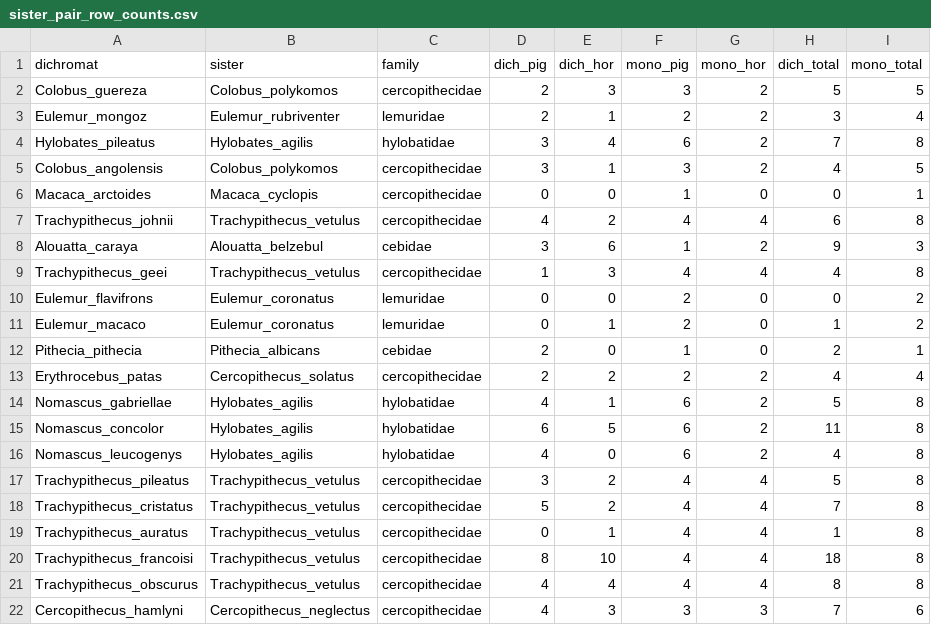
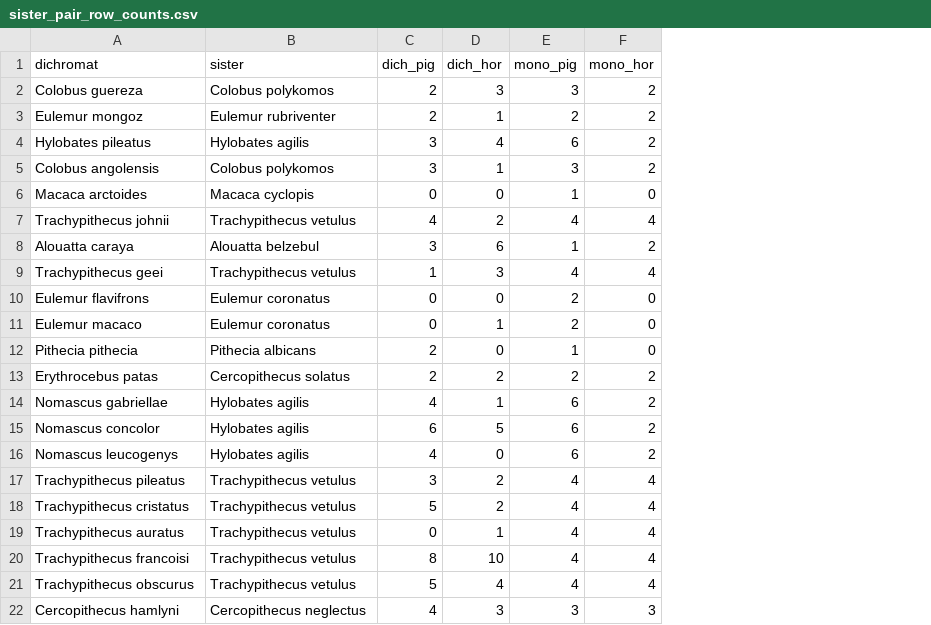
Before and after one commit to tinalasisi/pigmentation-gene-network, a CSV file: comparative-genomics/analysis/module_selection/data/sister_pair_row_counts.csv, drawn as a sheet; removed rows and columns are numbered as before the commit, all else as after; the diff names each change by its address in the sheet, - before the commit and + after, or states it on an @@ line.

Commit message:
data(notebooks): refresh NB15/NB16 to final cluster panel (branch_rates 107, GWAS 101)
Cluster delivered the last two 'giant' pigmentation genes (LYST, SLC44A4), completing
aBSREL branch_rates at 107 genes (28/30 expansion; CDC42+TRAF6 too conserved for aBSREL),
and re-ran the cross-species GWAS at 101 clean genes.

NB15 (107-gene panel):
- Refreshed module_selection data (branch_rates, per_origin_K, gene_modules -> 107).
- Regenerated all four module figures; sister-pair counts now 112 dichromat events
  (61 pig + 51 hor) vs 121 sister (72 pig + 49 hor) - Table 5b + caption updated.
- '105-gene' -> '107-gene' throughout; designed-panel framing (110) unchanged.

NB16 (101-gene panel):
- Re-ran by-chromosome Manhattan: 86 genes plotted (was 84); expanded
  gene_chromosome_map.csv to 107 genes so no gene drops.
- §5 phyloglm comparison + Table 5b refreshed: AKR1C4 PGLS p_BH=0.046 (still
  model-dependent, phyloglm p_BH=1.0); '91 clean genes' -> '101'.
- All outputs re-executed and embedded.

```diff
--- a/comparative-genomics/analysis/module_selection/data/sister_pair_row_counts.csv
+++ b/comparative-genomics/analysis/module_selection/data/sister_pair_row_counts.csv
-column C (family), rows 2-22: cercopithecidae | lemuridae | hylobatidae | cercopithecidae | cercopithecidae | cercopithecidae | cebidae | cercopithecidae | lemuridae | lemuridae | cebidae | cercopithecidae | hylobatidae | hylobatidae | hylobatidae | cercopithecidae | cercopithecidae | cercopithecidae | cercopithecidae | cercopithecidae | cercopithecidae
-column H (dich_total), rows 2-22: 5 | 3 | 7 | 4 | 0 | 6 | 9 | 4 | 0 | 1 | 2 | 4 | 5 | 11 | 4 | 5 | 7 | 1 | 18 | 8 | 7
-column I (mono_total), rows 2-22: 5 | 4 | 8 | 5 | 1 | 8 | 3 | 8 | 2 | 2 | 1 | 4 | 8 | 8 | 8 | 8 | 8 | 8 | 8 | 8 | 6
-A2 (dichromat): Colobus_guereza
+A2 (dichromat): Colobus guereza
-B2 (sister): Colobus_polykomos
+B2 (sister): Colobus polykomos
-A3 (dichromat): Eulemur_mongoz
+A3 (dichromat): Eulemur mongoz
-B3 (sister): Eulemur_rubriventer
+B3 (sister): Eulemur rubriventer
-A4 (dichromat): Hylobates_pileatus
+A4 (dichromat): Hylobates pileatus
-B4 (sister): Hylobates_agilis
+B4 (sister): Hylobates agilis
-A5 (dichromat): Colobus_angolensis
+A5 (dichromat): Colobus angolensis
-B5 (sister): Colobus_polykomos
+B5 (sister): Colobus polykomos
-A6 (dichromat): Macaca_arctoides
+A6 (dichromat): Macaca arctoides
-B6 (sister): Macaca_cyclopis
+B6 (sister): Macaca cyclopis
-A7 (dichromat): Trachypithecus_johnii
+A7 (dichromat): Trachypithecus johnii
-B7 (sister): Trachypithecus_vetulus
+B7 (sister): Trachypithecus vetulus
-A8 (dichromat): Alouatta_caraya
+A8 (dichromat): Alouatta caraya
-B8 (sister): Alouatta_belzebul
+B8 (sister): Alouatta belzebul
-A9 (dichromat): Trachypithecus_geei
+A9 (dichromat): Trachypithecus geei
-B9 (sister): Trachypithecus_vetulus
+B9 (sister): Trachypithecus vetulus
-A10 (dichromat): Eulemur_flavifrons
+A10 (dichromat): Eulemur flavifrons
-B10:B11 (sister): Eulemur_coronatus
+B10:B11 (sister): Eulemur coronatus
-A11 (dichromat): Eulemur_macaco
+A11 (dichromat): Eulemur macaco
-A12 (dichromat): Pithecia_pithecia
+A12 (dichromat): Pithecia pithecia
-B12 (sister): Pithecia_albicans
+B12 (sister): Pithecia albicans
-A13 (dichromat): Erythrocebus_patas
+A13 (dichromat): Erythrocebus patas
-B13 (sister): Cercopithecus_solatus
+B13 (sister): Cercopithecus solatus
-A14 (dichromat): Nomascus_gabriellae
+A14 (dichromat): Nomascus gabriellae
-B14:B16 (sister): Hylobates_agilis
+B14:B16 (sister): Hylobates agilis
-A15 (dichromat): Nomascus_concolor
+A15 (dichromat): Nomascus concolor
-A16 (dichromat): Nomascus_leucogenys
+A16 (dichromat): Nomascus leucogenys
-A17 (dichromat): Trachypithecus_pileatus
+A17 (dichromat): Trachypithecus pileatus
-B17:B21 (sister): Trachypithecus_vetulus
+B17:B21 (sister): Trachypithecus vetulus
-A18 (dichromat): Trachypithecus_cristatus
+A18 (dichromat): Trachypithecus cristatus
-A19 (dichromat): Trachypithecus_auratus
+A19 (dichromat): Trachypithecus auratus
-A20 (dichromat): Trachypithecus_francoisi
+A20 (dichromat): Trachypithecus francoisi
-A21 (dichromat): Trachypithecus_obscurus
+A21 (dichromat): Trachypithecus obscurus
-C21 (dich_pig): 4
+C21 (dich_pig): 5
-A22 (dichromat): Cercopithecus_hamlyni
+A22 (dichromat): Cercopithecus hamlyni
-B22 (sister): Cercopithecus_neglectus
+B22 (sister): Cercopithecus neglectus
```
Also changed, not shown: comparative-genomics/analysis/coevolution_test/data/gene_chromosome_map.csv, comparative-genomics/analysis/coevolution_test/gwas_omega_pgls_clean.csv, 19 other files.
